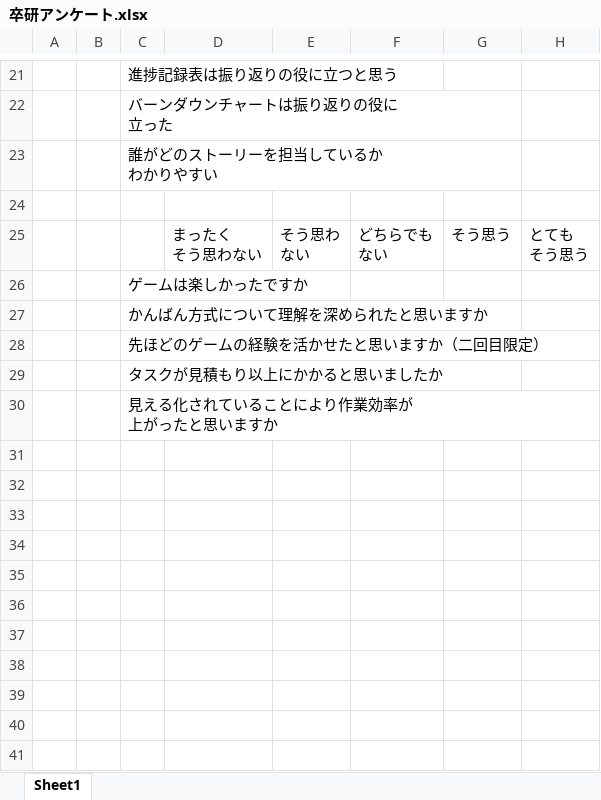
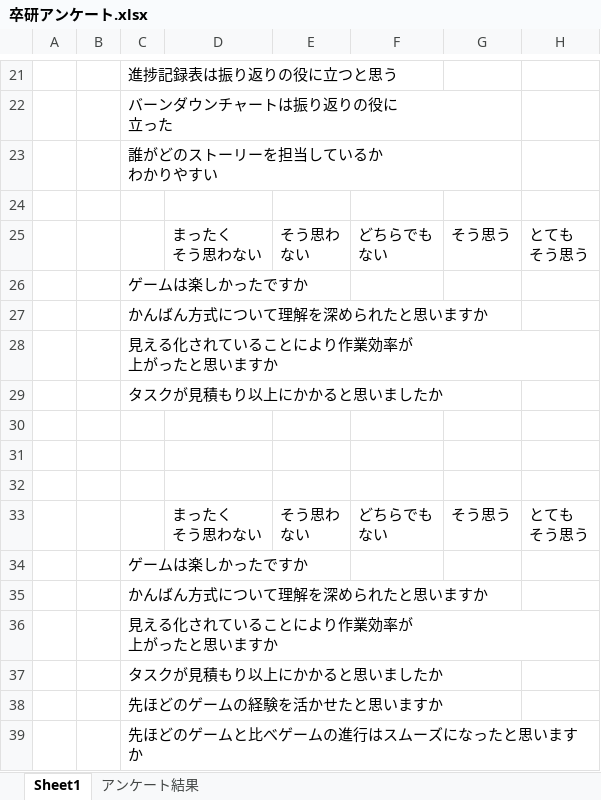
Before and after one commit to igakilab/sotuken_maeda, an Excel workbook: 卒研アンケート.xlsx, sheet Sheet1, drawn as a sheet; only a part is shown, gaps mark what is left out; values as stored, in another font and other column widths than the file's, no borders; ↵ is a line break in a cell; the diff names each change by its address in the sheet, - before the commit and + after, or states it on an @@ line.

```diff
--- a/卒研アンケート.xlsx (sheet Sheet1)
+++ b/卒研アンケート.xlsx (sheet Sheet1)
+sheet tab: アンケート結果
-C28: 先ほどのゲームの経験を活かせたと思いますか（二回目限定）
+C28: 見える化されていることにより作業効率が ↵ 上がったと思いますか
+row 30: (empty)
+row 31: (empty)
+row 32: (empty)
+row 33:  |  |  | まったく ↵ そう思わない | そう思わ ↵ ない | どちらでも ↵ ない | そう思う | とても ↵ そう思う
+row 34:  |  | ゲームは楽しかったですか
+row 35:  |  | かんばん方式について理解を深められたと思いますか
+row 37:  |  | タスクが見積もり以上にかかると思いましたか
+row 38:  |  | 先ほどのゲームの経験を活かせたと思いますか
+row 39:  |  | 先ほどのゲームと比べゲームの進行はスムーズになったと思いますか
```
Also changed, not shown: 4 other files.
